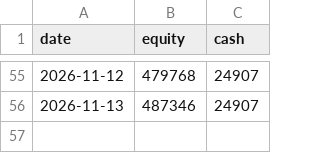
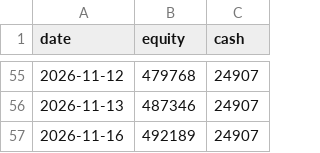
Before and after one commit to yonomotozumi-spec/-, a CSV file: stock-trading/state/equity_log.csv, drawn as a sheet; only a part is shown, gaps mark what is left out; the diff names each change by its address in the sheet, - before the commit and + after, or states it on an @@ line.

```diff
--- a/stock-trading/state/equity_log.csv
+++ b/stock-trading/state/equity_log.csv
+row 57: 2026-11-16 | 492189 | 24907
```
Also changed, not shown: stock-trading/state/live/equity_log.csv, 4 other files.
